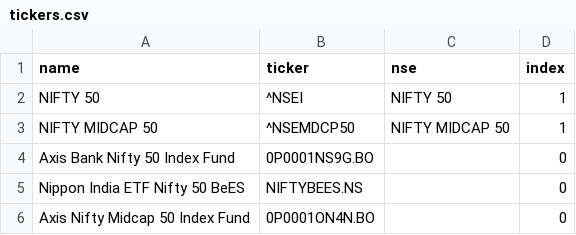
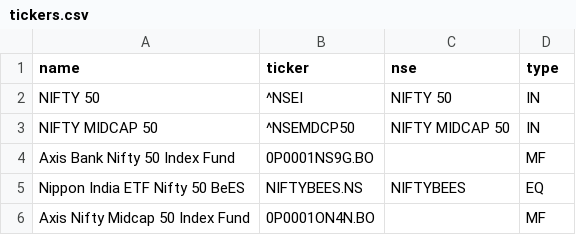
Before and after one commit to kaustuvchatterjee/algotrade, a CSV file: tickers.csv, drawn as a sheet.

```diff
--- a/tickers.csv
+++ b/tickers.csv
@@ -1,6 +1,6 @@
-name,ticker,nse,index
-NIFTY 50,^NSEI,NIFTY 50,1
-NIFTY MIDCAP 50,^NSEMDCP50,NIFTY MIDCAP 50,1
-Axis Bank Nifty 50 Index Fund,0P0001NS9G.BO,,0
-Nippon India ETF Nifty 50 BeES,NIFTYBEES.NS,,0
-Axis Nifty Midcap 50 Index Fund,0P0001ON4N.BO,,0
+name,ticker,nse,type
+NIFTY 50,^NSEI,NIFTY 50,IN
+NIFTY MIDCAP 50,^NSEMDCP50,NIFTY MIDCAP 50,IN
+Axis Bank Nifty 50 Index Fund,0P0001NS9G.BO,,MF
+Nippon India ETF Nifty 50 BeES,NIFTYBEES.NS,NIFTYBEES,EQ
+Axis Nifty Midcap 50 Index Fund,0P0001ON4N.BO,,MF
```
Also changed, not shown: 1 other file.
